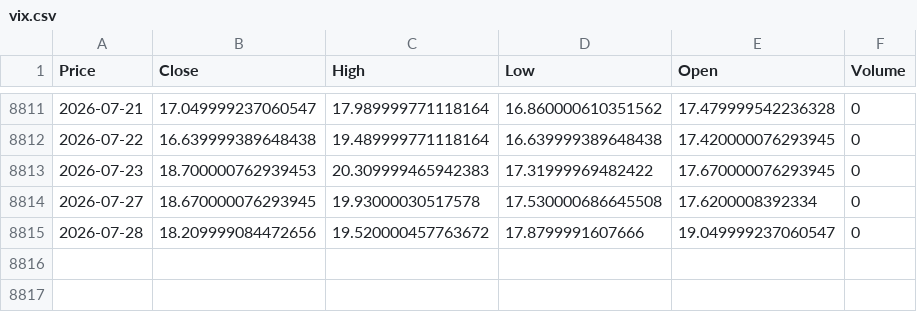
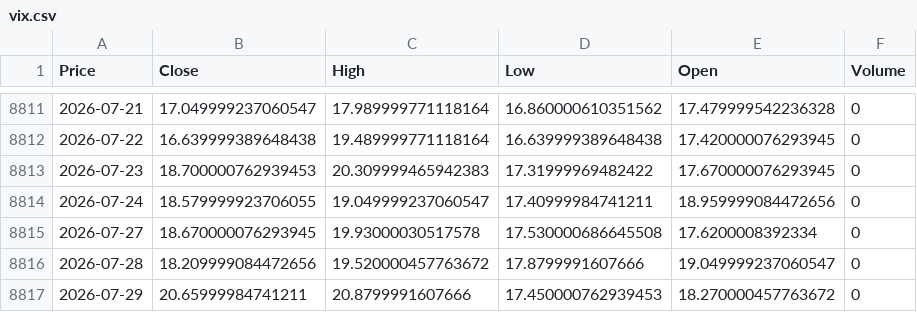
Before and after one commit to VAISHNAVISARANGA/VixEn-Quant, a CSV file: vix.csv, drawn as a sheet; only a part is shown, gaps mark what is left out; the diff names each change by its address in the sheet, - before the commit and + after, or states it on an @@ line.

```diff
--- a/vix.csv
+++ b/vix.csv
+row 8814: 2026-07-24 | 18.579999923706055 | 19.049999237060547 | 17.40999984741211 | 18.959999084472656 | 0
+row 8817: 2026-07-29 | 20.65999984741211 | 20.8799991607666 | 17.450000762939453 | 18.270000457763672 | 0
```
Also changed, not shown: spy.csv.
